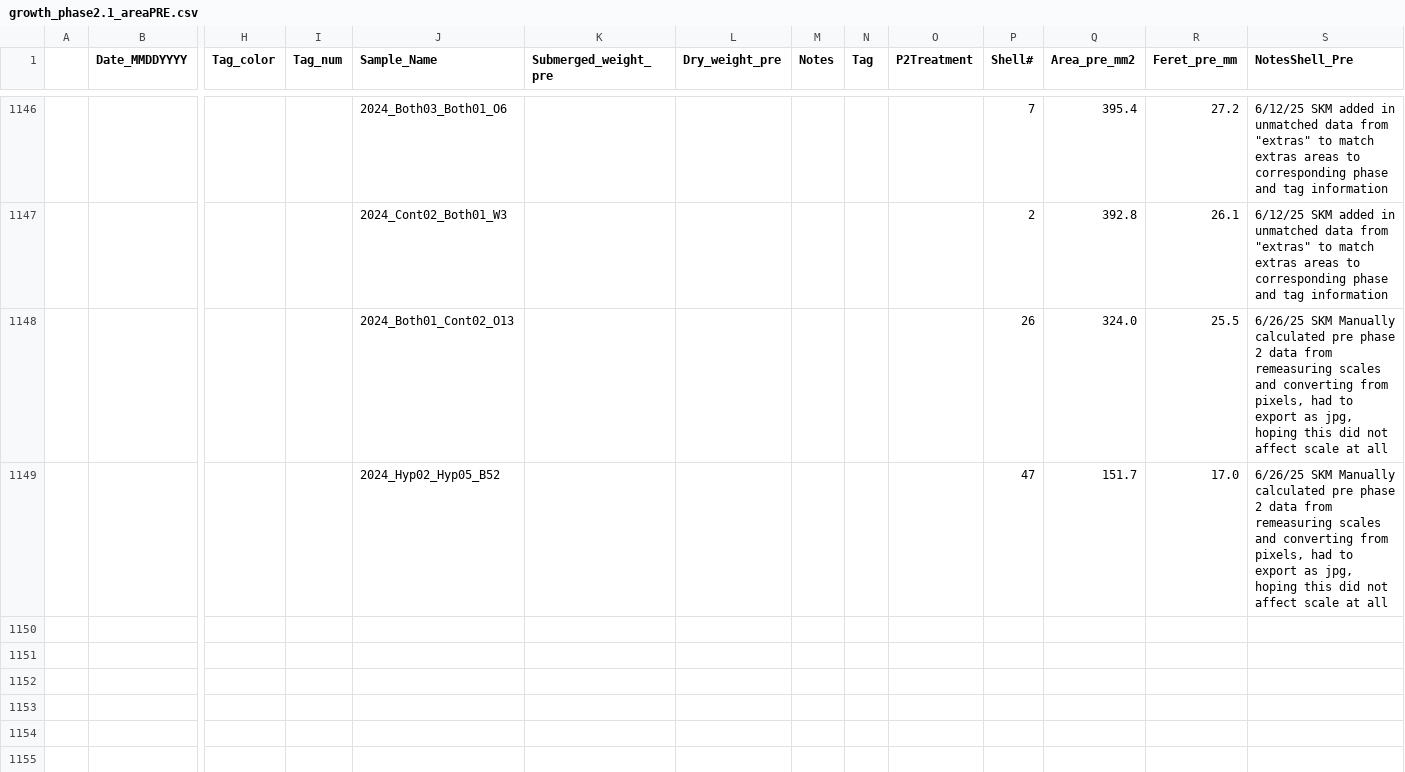
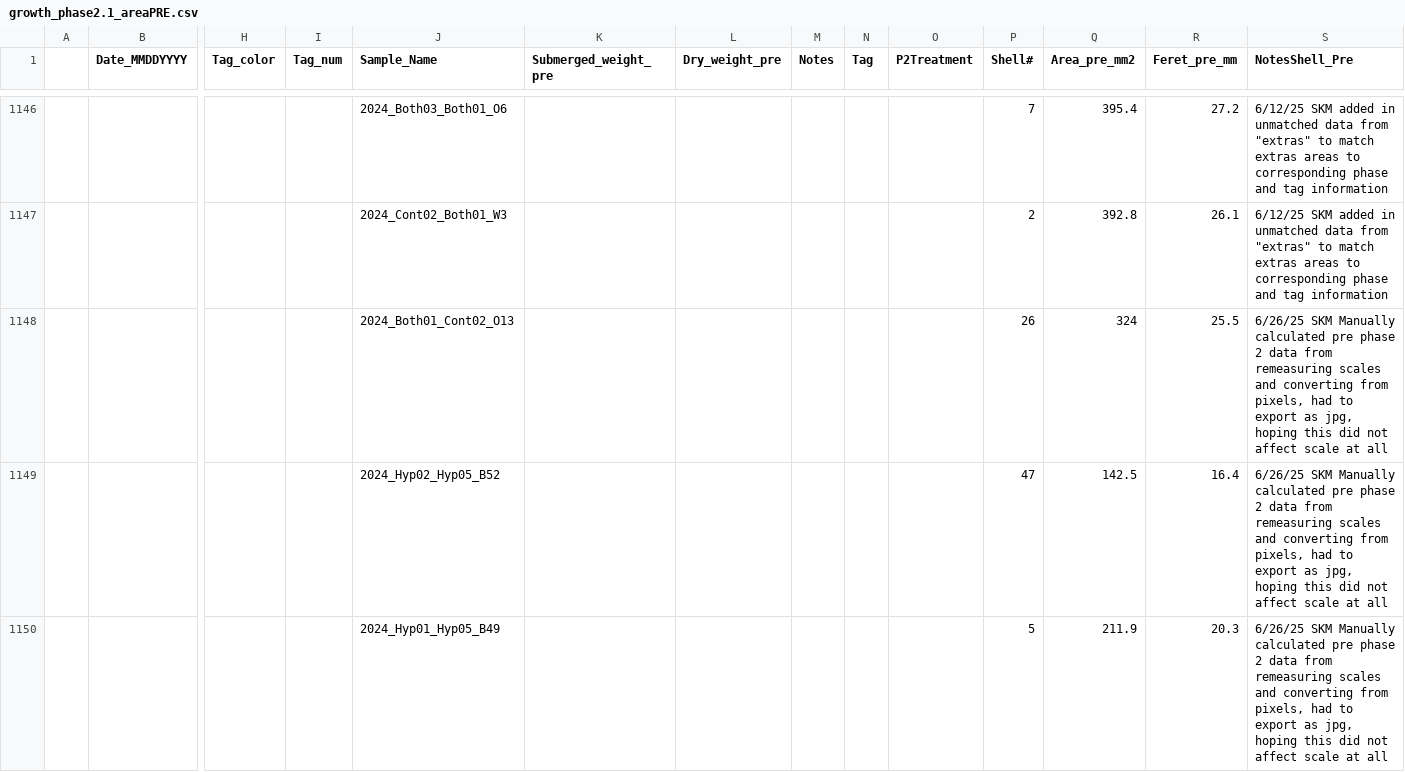
Before and after one commit to skmontague23/MontagueORCC, a CSV file: Oyster_Weight_Data/growth_phase2.1_areaPRE.csv, drawn as a sheet; only a part is shown, gaps mark what is left out; rows hold the shown columns only; the diff names each change by its address in the sheet, - before the commit and + after, or states it on an @@ line.

Commit message:
more QAQC and shell area updates

```diff
--- a/Oyster_Weight_Data/growth_phase2.1_areaPRE.csv
+++ b/Oyster_Weight_Data/growth_phase2.1_areaPRE.csv
-Q1148 (Area_pre_mm2): 324.0
+Q1148 (Area_pre_mm2): 324
-Q1149 (Area_pre_mm2): 151.7
+Q1149 (Area_pre_mm2): 142.5
-R1149 (Feret_pre_mm): 17.0
+R1149 (Feret_pre_mm): 16.4
+row 1150:  |  |  |  | 2024_Hyp01_Hyp05_B49 |  |  |  |  |  | 5 | 211.9 | 20.3 | 6/26/25 SKM Manually calculated pre phase 2 data from remeasuring scales and converting from pixels, had to export as jpg, hoping this did not affect scale at all
```
